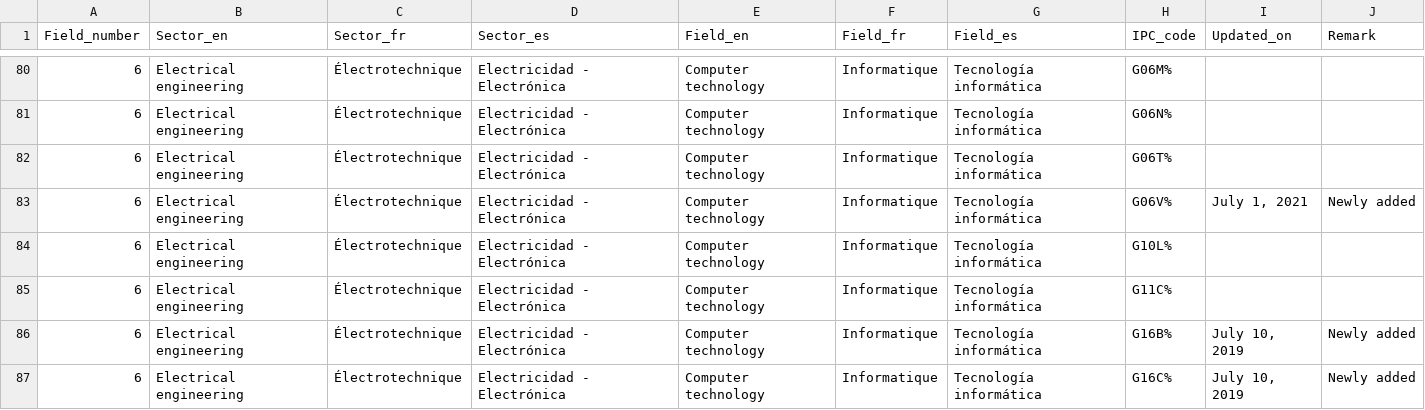
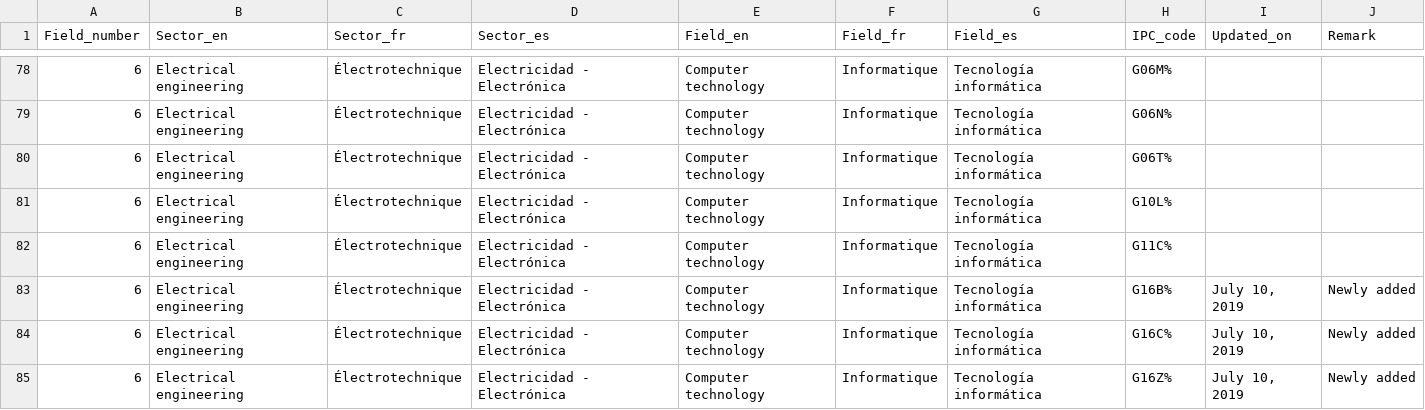
Before and after one commit to PatentsView/PatentsView-DB, a CSV file: persistent_files/ipc_technology.csv, drawn as a sheet; only a part is shown, gaps mark what is left out; the shorter side is filled out with more unchanged rows; the diff covers the shown part only.

```diff
--- a/persistent_files/ipc_technology.csv
+++ b/persistent_files/ipc_technology.csv
@@ -82,3 +80,2 @@
 6,Electrical engineering,Électrotechnique,Electricidad - Electrónica,Computer technology,Informatique,Tecnología informática,G06T%,,
-6,Electrical engineering,Électrotechnique,Electricidad - Electrónica,Computer technology,Informatique,Tecnología informática,G06V%,"July 1, 2021",Newly added
 6,Electrical engineering,Électrotechnique,Electricidad - Electrónica,Computer technology,Informatique,Tecnología informática,G10L%,,
```
Also changed, not shown: 6 removed rows elsewhere in this file, 8 other files.
